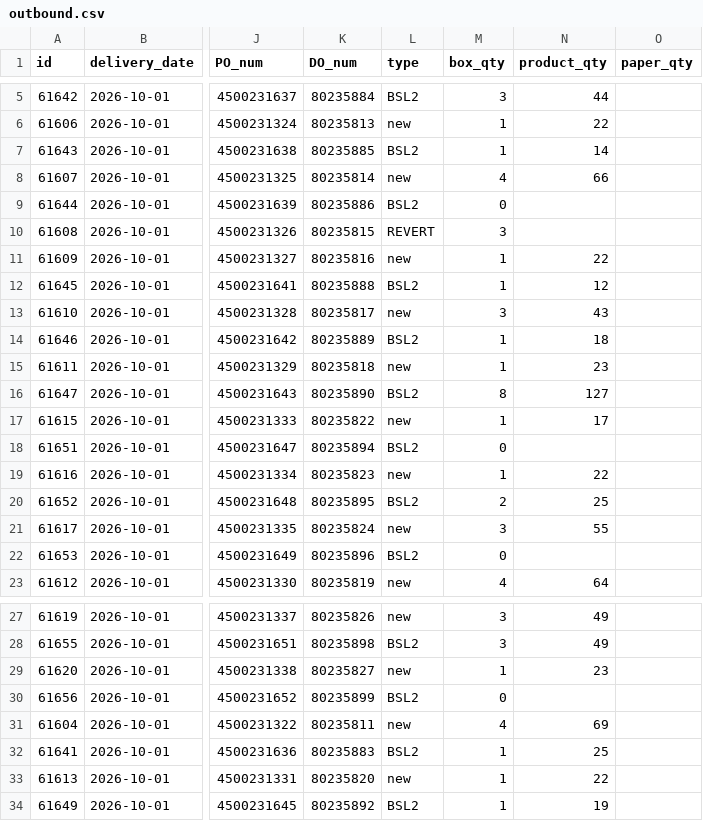
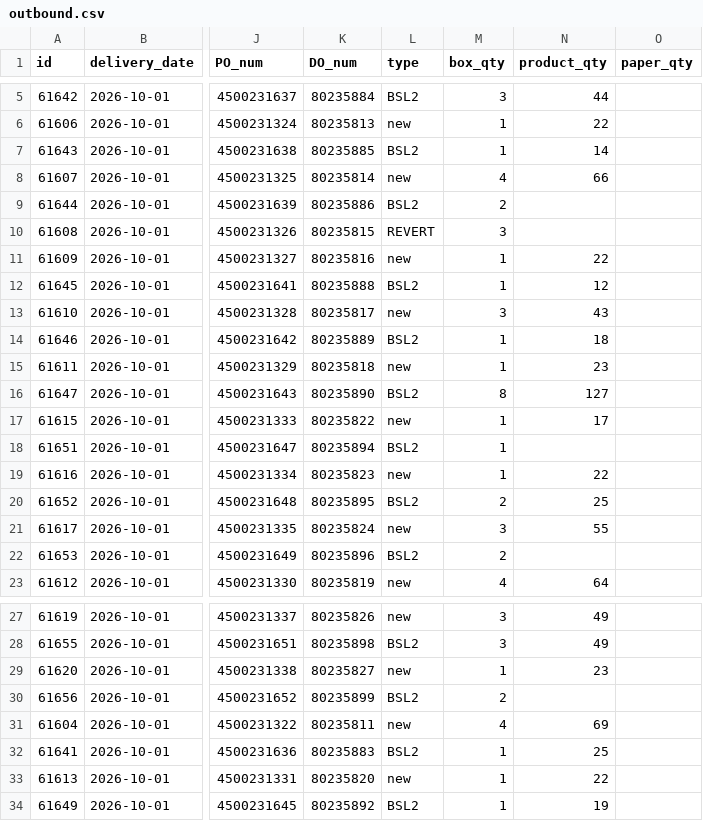
Before and after one commit to thuanmaison113-boop/report, a CSV file: outbound.csv, drawn as a sheet; only a part is shown, gaps mark what is left out; the diff names each change by its address in the sheet, - before the commit and + after, or states it on an @@ line.

Commit message:
Update data 2026-10-01 14:10

```diff
--- a/outbound.csv
+++ b/outbound.csv
-M9 (box_qty): 0
+M9 (box_qty): 2
-M18 (box_qty): 0
+M18 (box_qty): 1
-M22 (box_qty): 0
+M22 (box_qty): 2
-M30 (box_qty): 0
+M30 (box_qty): 2
```
